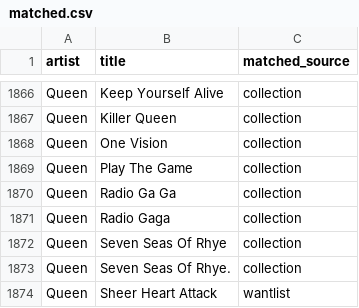
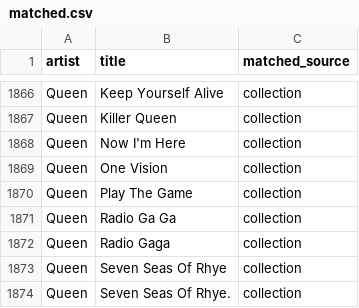
Before and after one commit to datamgmt/RadioPlayLists, a CSV file: data/matched/matched.csv, drawn as a sheet; only a part is shown, gaps mark what is left out; the shorter side is filled out with more unchanged rows.

```diff
--- a/data/matched/matched.csv
+++ b/data/matched/matched.csv
@@ -1867,2 +1867,3 @@ Queen,"Keep Yourself Alive",collection
 Queen,"Killer Queen",collection
+Queen,"Now I'm Here",collection
 Queen,"One Vision",collection
```
Also changed, not shown: 1 other file.
